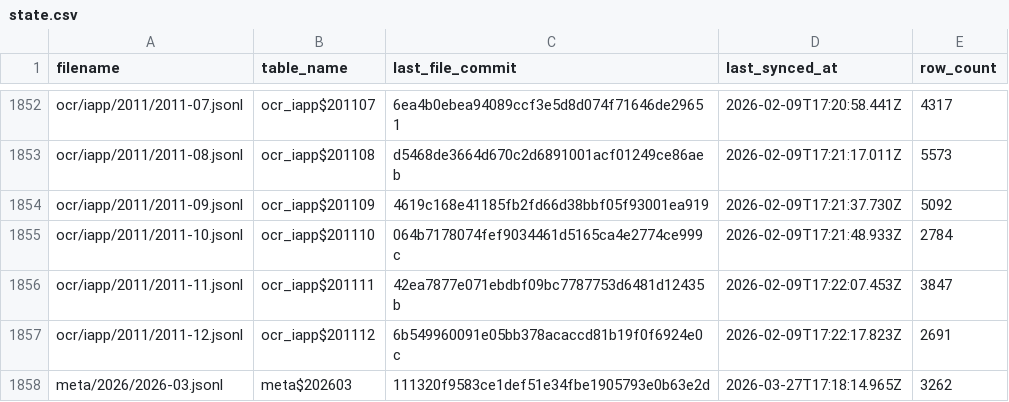
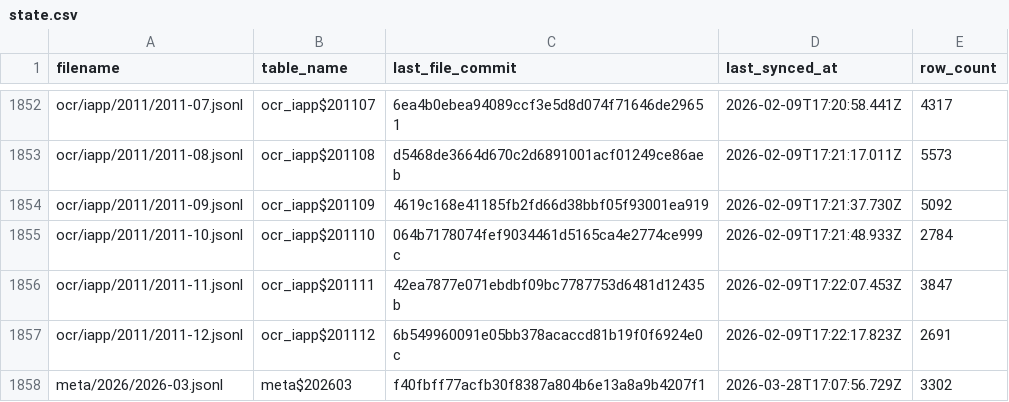
Before and after one commit to dtinth/openlawdata-bigquery, a CSV file: state.csv, drawn as a sheet; only a part is shown, gaps mark what is left out.

Commit message:
Update state.csv

```diff
--- a/state.csv
+++ b/state.csv
@@ -1857,2 +1857,2 @@ ocr/iapp/2011/2011-11.jsonl,ocr_iapp$201111,42ea7877e071ebdbf09bc7787753d6481d12
 ocr/iapp/2011/2011-12.jsonl,ocr_iapp$201112,6b549960091e05bb378acaccd81b19f0f6924e0c,2026-02-09T17:22:17.823Z,2691
-meta/2026/2026-03.jsonl,meta$202603,111320f9583ce1def51e34fbe1905793e0b63e2d,2026-03-27T17:18:14.965Z,3262
+meta/2026/2026-03.jsonl,meta$202603,f40fbff77acfb30f8387a804b6e13a8a9b4207f1,2026-03-28T17:07:56.729Z,3302
```
